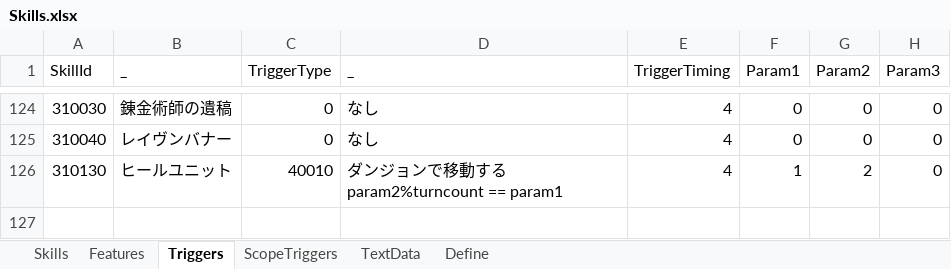
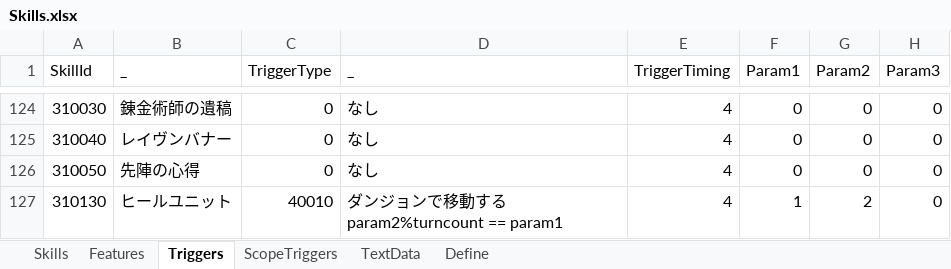
Before and after one commit to seedsclaft/hibikakeut, an Excel workbook: Assets/Data/Skills.xlsx, sheet Triggers, drawn as a sheet; only a part is shown, gaps mark what is left out; values as stored, in another font and other column widths than the file's, no borders; the diff names each change by its address in the sheet, - before the commit and + after, or states it on an @@ line.

```diff
--- a/Assets/Data/Skills.xlsx (sheet Triggers)
+++ b/Assets/Data/Skills.xlsx (sheet Triggers)
+row 126: 310050 | 先陣の心得 | 0 | なし | 4 | 0 | 0 | 0
```
Also changed, not shown: sheet Skills, sheet Features, sheet TextData, formulas that keep their value, Assets/Data/Adventures.xlsx, Assets/Data/Items.xlsx, 38 other files.
